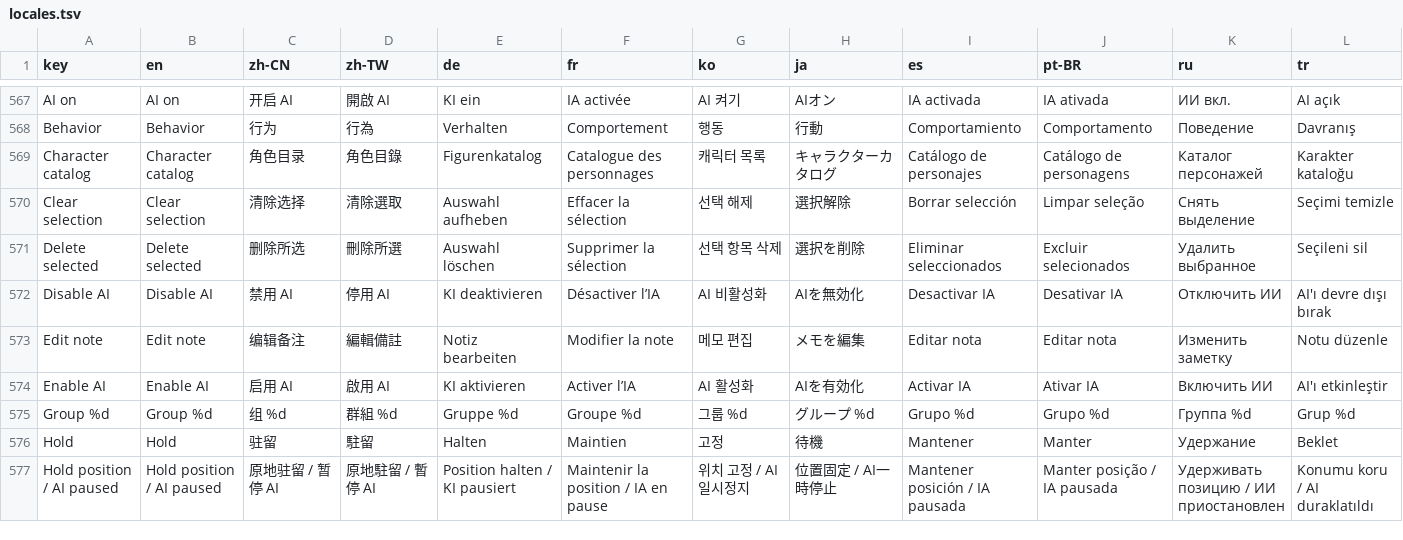
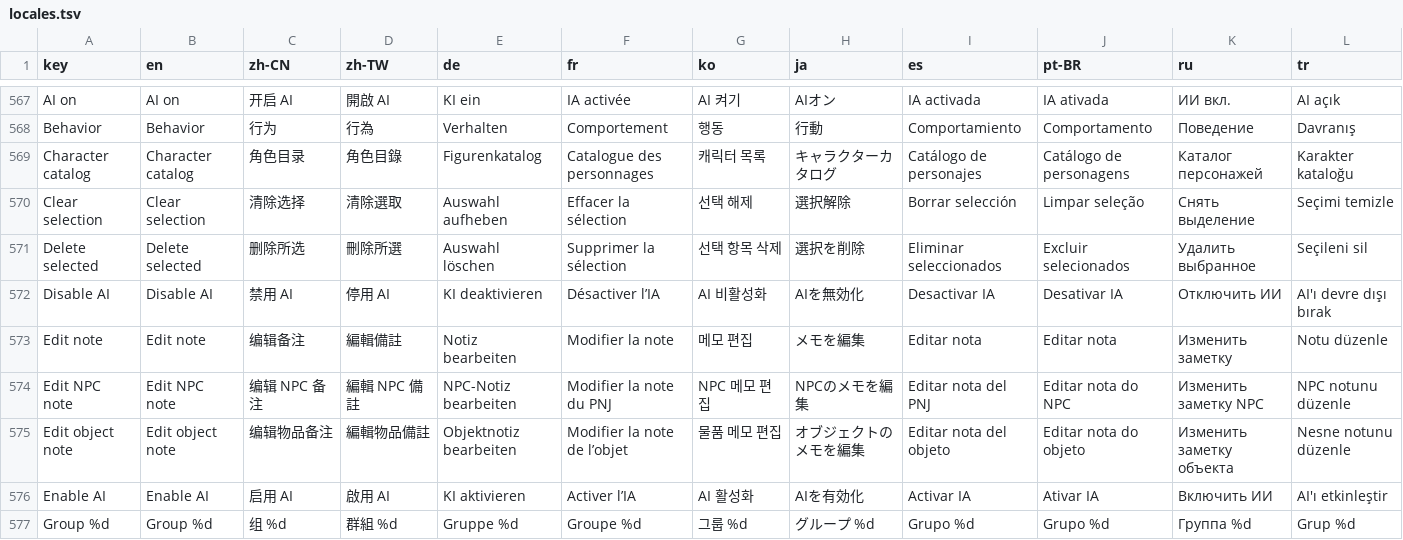
Before and after one commit to Moon-yungg/crimson-desert-world-builder, a TSV file: asi/cdmodkit/data/locales.tsv, drawn as a sheet; only a part is shown, gaps mark what is left out; the shorter side is filled out with more unchanged rows.

```diff
--- a/asi/cdmodkit/data/locales.tsv
+++ b/asi/cdmodkit/data/locales.tsv
@@ -573,2 +573,4 @@ Disable AI	Disable AI	禁用 AI	停用 AI	KI deaktivieren	Désactiver l’IA	AI
 Edit note	Edit note	编辑备注	編輯備註	Notiz bearbeiten	Modifier la note	메모 편집	メモを編集	Editar nota	Editar nota	Изменить заметку	Notu düzenle
+Edit NPC note	Edit NPC note	编辑 NPC 备注	編輯 NPC 備註	NPC-Notiz bearbeiten	Modifier la note du PNJ	NPC 메모 편집	NPCのメモを編集	Editar nota del PNJ	Editar nota do NPC	Изменить заметку NPC	NPC notunu düzenle
+Edit object note	Edit object note	编辑物品备注	編輯物品備註	Objektnotiz bearbeiten	Modifier la note de l’objet	물품 메모 편집	オブジェクトのメモを編集	Editar nota del objeto	Editar nota do objeto	Изменить заметку объекта	Nesne notunu düzenle
 Enable AI	Enable AI	启用 AI	啟用 AI	KI aktivieren	Activer l’IA	AI 활성화	AIを有効化	Activar IA	Ativar IA	Включить ИИ	AI'ı etkinleştir
```
Also changed, not shown: 1 other file.
